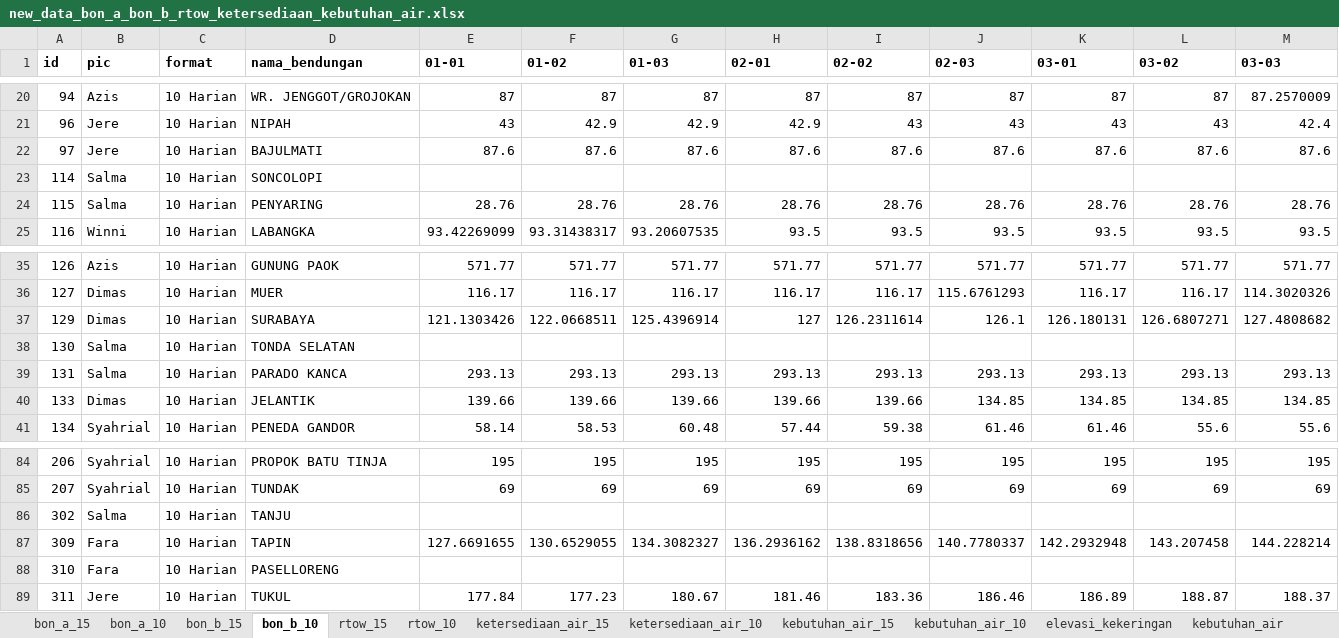
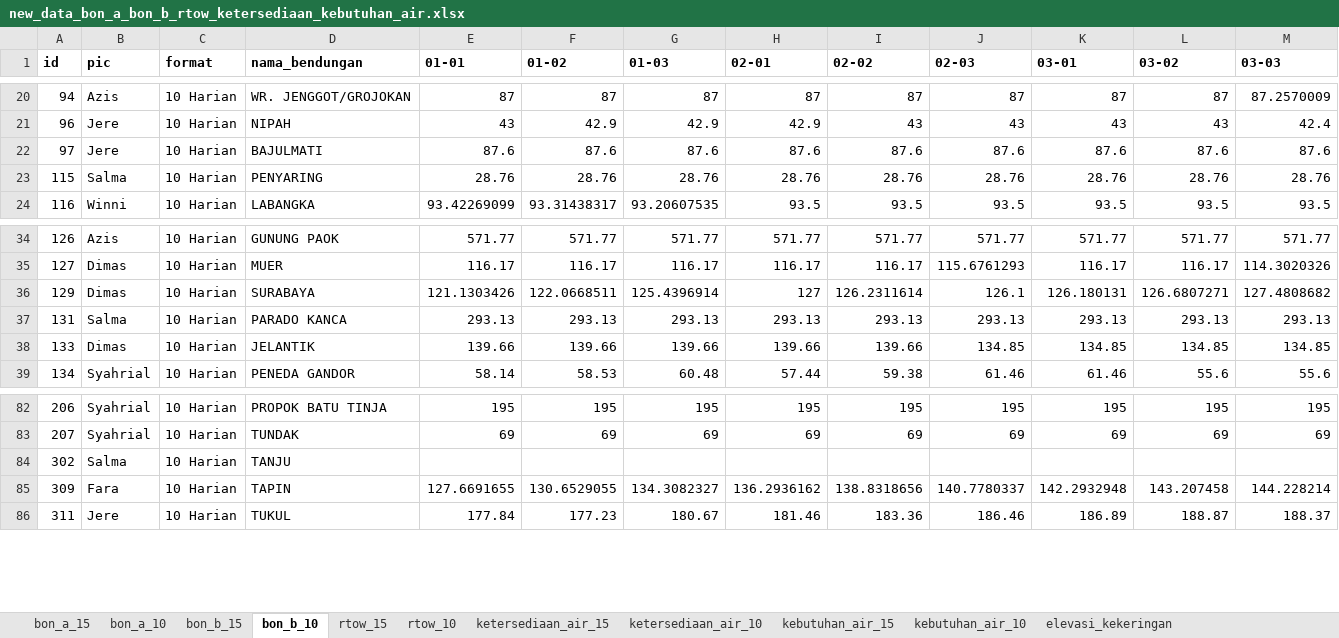
Before and after one commit to faradilahade/machine-learning-tma-pmb-2026, an Excel workbook: data_bon/new_data_bon_a_bon_b_rtow_ketersediaan_kebutuhan_air.xlsx, sheet bon_b_10, drawn as a sheet; only a part is shown, gaps mark what is left out; values as stored, in another font and other column widths than the file's, no borders; rows hold the shown columns only; the diff names each change by its address in the sheet, - before the commit and + after, or states it on an @@ line.

```diff
--- a/data_bon/new_data_bon_a_bon_b_rtow_ketersediaan_kebutuhan_air.xlsx (sheet bon_b_10)
+++ b/data_bon/new_data_bon_a_bon_b_rtow_ketersediaan_kebutuhan_air.xlsx (sheet bon_b_10)
-sheet tab: kebutuhan_air
-row 23: 114 | Salma | 10 Harian | SONCOLOPI
-row 38: 130 | Salma | 10 Harian | TONDA SELATAN
-row 88: 310 | Fara | 10 Harian | PASELLORENG
```
Also changed, not shown: sheet ketersediaan_air_10, sheet bon_a_10, sheet kebutuhan_air_10, sheet bon_b_15, sheet rtow_10, sheet kebutuhan_air_15, 4 more sheets, formulas that keep their value, data/processed/rekap_qc.xlsx, output/prediksi/evaluasi_metode.xlsx, 36 other files.
